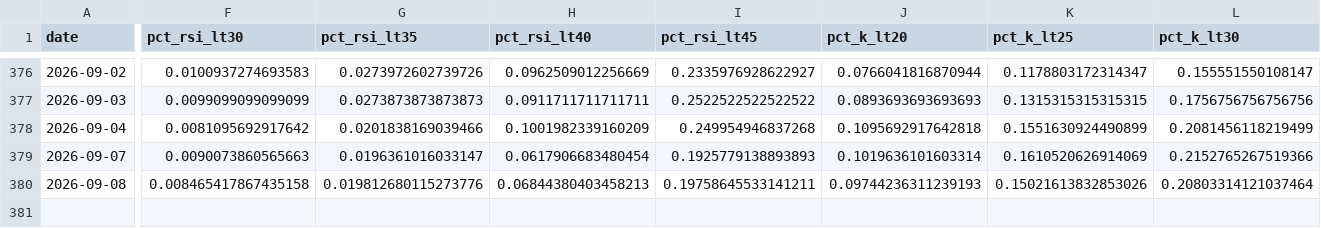
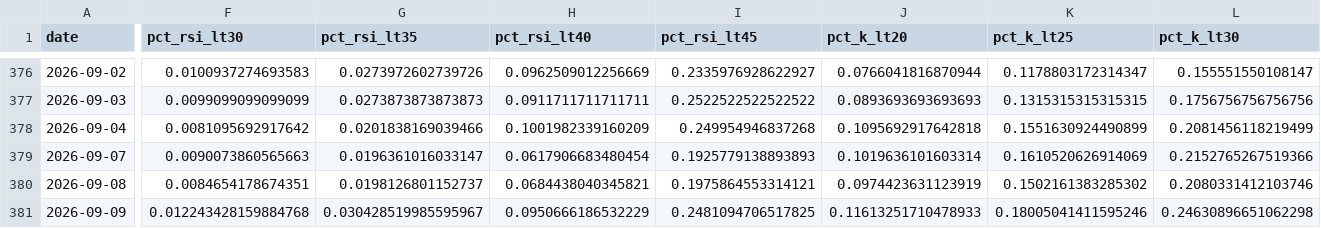
Before and after one commit to tranchiclever417693-lab/astock-daily-alert, a CSV file: data/breadth_daily.csv, drawn as a sheet; only a part is shown, gaps mark what is left out; rows hold the shown columns only; the diff covers the shown part only; the diff names each change by its address in the sheet, - before the commit and + after, or states it on an @@ line.

```diff
--- a/data/breadth_daily.csv
+++ b/data/breadth_daily.csv
-F380 (pct_rsi_lt30): 0.008465417867435158
+F380 (pct_rsi_lt30): 0.0084654178674351
-G380 (pct_rsi_lt35): 0.019812680115273776
+G380 (pct_rsi_lt35): 0.0198126801152737
-H380 (pct_rsi_lt40): 0.06844380403458213
+H380 (pct_rsi_lt40): 0.0684438040345821
-I380 (pct_rsi_lt45): 0.19758645533141211
+I380 (pct_rsi_lt45): 0.1975864553314121
-J380 (pct_k_lt20): 0.09744236311239193
+J380 (pct_k_lt20): 0.0974423631123919
-K380 (pct_k_lt25): 0.15021613832853026
+K380 (pct_k_lt25): 0.1502161383285302
-L380 (pct_k_lt30): 0.20803314121037464
+L380 (pct_k_lt30): 0.2080331412103746
+row 381: 2026-09-09 | 0.012243428159884768 | 0.030428519985595967 | 0.0950666186532229 | 0.2481094706517825 | 0.11613251710478933 | 0.18005041411595246 | 0.24630896651062298
```
Also changed, not shown: 1 edited cell elsewhere in this file, data/chinext/breadth_daily.csv, data/chinext/breadth_stock.csv, 12 other files.
